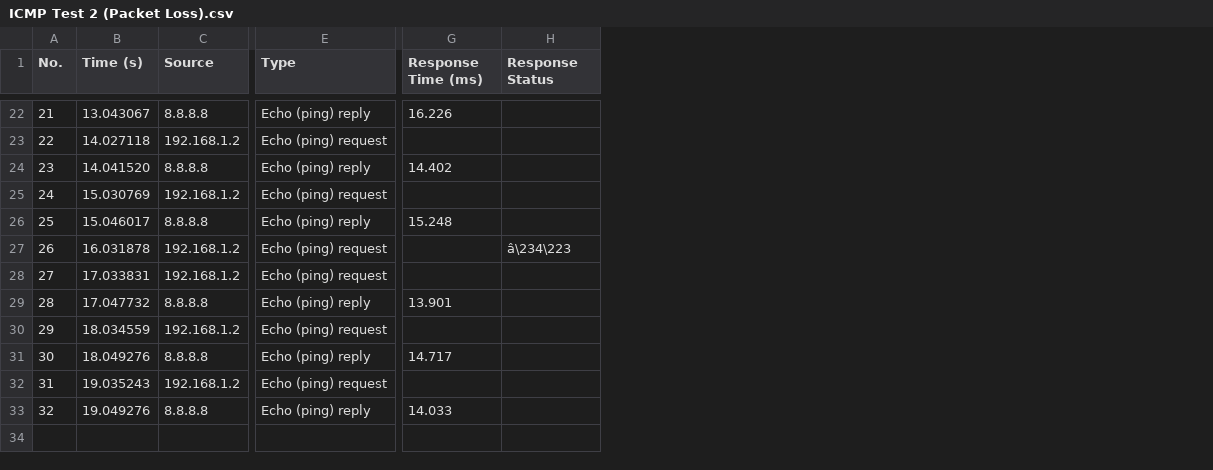
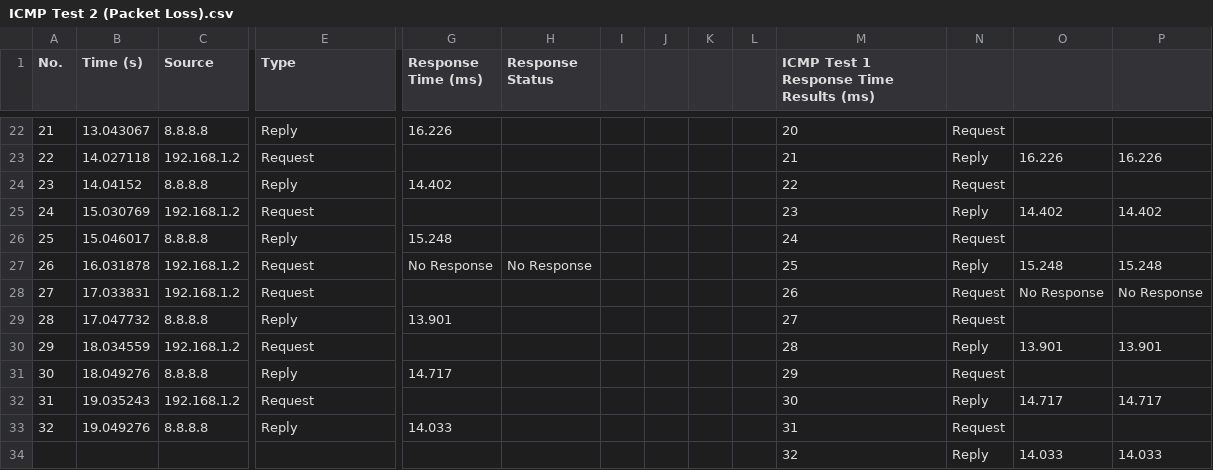
Before and after one commit to endphaze/Performance-Monitor-2, a CSV file: ICMP_Feature/ICMP Test 2 (Packet Loss).csv, drawn as a sheet; only a part is shown, gaps mark what is left out; rows hold the shown columns only; the diff covers the shown part only; the diff names each change by its address in the sheet, - before the commit and + after, or states it on an @@ line.

```diff
--- a/ICMP_Feature/ICMP Test 2 (Packet Loss).csv
+++ b/ICMP_Feature/ICMP Test 2 (Packet Loss).csv
+column I, empty
+column J, empty
+column K, empty
+column L, empty
+column M, row 1: ICMP Test 1 Response Time Results (ms); rows 22-33: 20 | 21 | 22 | 23 | 24 | 25 | 26 | 27 | 28 | 29 | 30 | 31
+column N, rows 22-33: Request | Reply | Request | Reply | Request | Reply | Request | Request | Reply | Request | Reply | Request
+column O, rows 23-32: 16.226 |  | 14.402 |  | 15.248 | No Response |  | 13.901 |  | 14.717
+column P, rows 23-32: 16.226 |  | 14.402 |  | 15.248 | No Response |  | 13.901 |  | 14.717
-E22 (Type): Echo (ping) reply
+E22 (Type): Reply
-E23 (Type): Echo (ping) request
+E23 (Type): Request
-B24 (Time (s)): 14.041520
+B24 (Time (s)): 14.04152
-E24 (Type): Echo (ping) reply
+E24 (Type): Reply
-E25 (Type): Echo (ping) request
+E25 (Type): Request
-E26 (Type): Echo (ping) reply
+E26 (Type): Reply
-E27:E28 (Type): Echo (ping) request
+E27:E28 (Type): Request
-G27 (Response Time (ms)): (empty)
+G27 (Response Time (ms)): No Response
-H27 (Response Status): â\234\223
+H27 (Response Status): No Response
-E29 (Type): Echo (ping) reply
+E29 (Type): Reply
-E30 (Type): Echo (ping) request
+E30 (Type): Request
-E31 (Type): Echo (ping) reply
+E31 (Type): Reply
-E32 (Type): Echo (ping) request
+E32 (Type): Request
-E33 (Type): Echo (ping) reply
+E33 (Type): Reply
+row 34:  |  |  |  |  |  |  |  |  |  | 32 | Reply | 14.033 | 14.033
```
Also changed, not shown: 2 added rows, 2 removed rows and 23 edited cells elsewhere in this file, ICMP_Feature/ICMP Test 1.csv, 6 other files.
